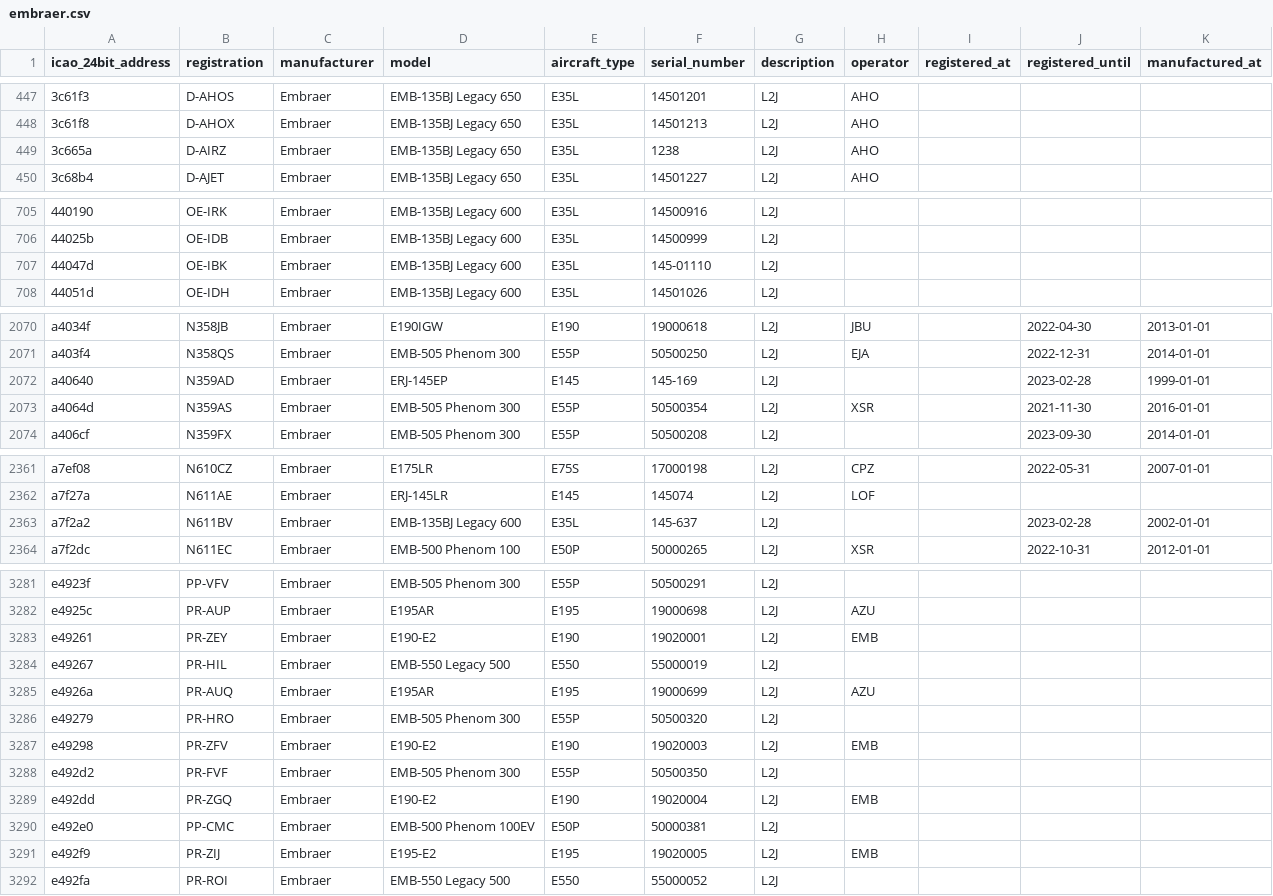
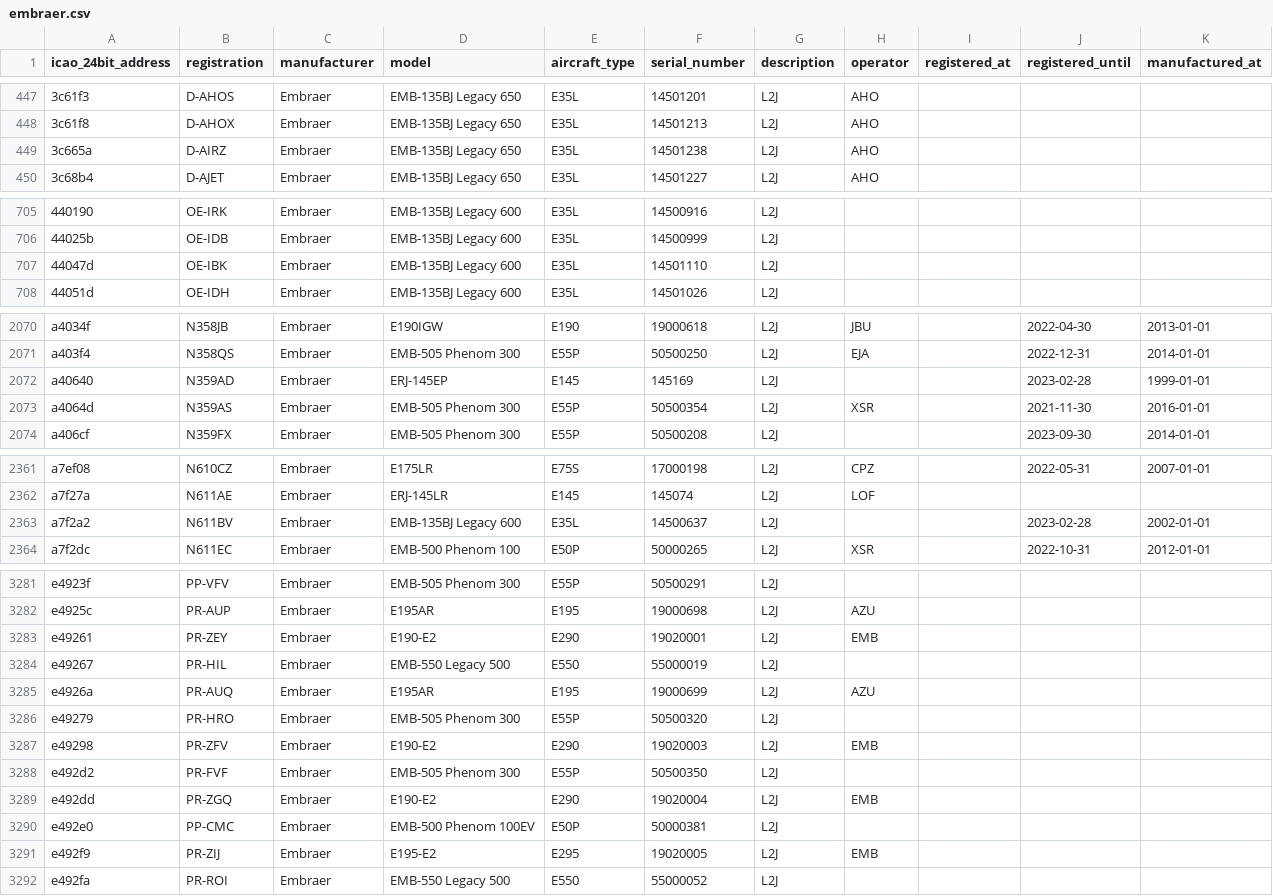
Before and after one commit to jbroutier/whatisflying-db, a CSV file: data/aircraft/embraer.csv, drawn as a sheet; only a part is shown, gaps mark what is left out; the diff names each change by its address in the sheet, - before the commit and + after, or states it on an @@ line.

Commit message:
Fix 8 Embraer aircraft.
- Fix aircraft `a40640` MSN.
- Fix aircraft `a7f2a2` MSN.
- Fix aircraft `e49261` aircraft type.
- Fix aircraft `e49298` aircraft type.
- Fix aircraft `e492dd` aircraft type.
- Fix aircraft `e492f9` aircraft type.
- Fix aircraft `3c665a` MSN.
- Fix aircraft `44047d` MSN.

```diff
--- a/data/aircraft/embraer.csv
+++ b/data/aircraft/embraer.csv
-F449 (serial_number): 1238
+F449 (serial_number): 14501238
-F707 (serial_number): 145-01110
+F707 (serial_number): 14501110
-F2072 (serial_number): 145-169
+F2072 (serial_number): 145169
-F2363 (serial_number): 145-637
+F2363 (serial_number): 14500637
-E3283 (aircraft_type): E190
+E3283 (aircraft_type): E290
-E3287 (aircraft_type): E190
+E3287 (aircraft_type): E290
-E3289 (aircraft_type): E190
+E3289 (aircraft_type): E290
-E3291 (aircraft_type): E195
+E3291 (aircraft_type): E295
```
